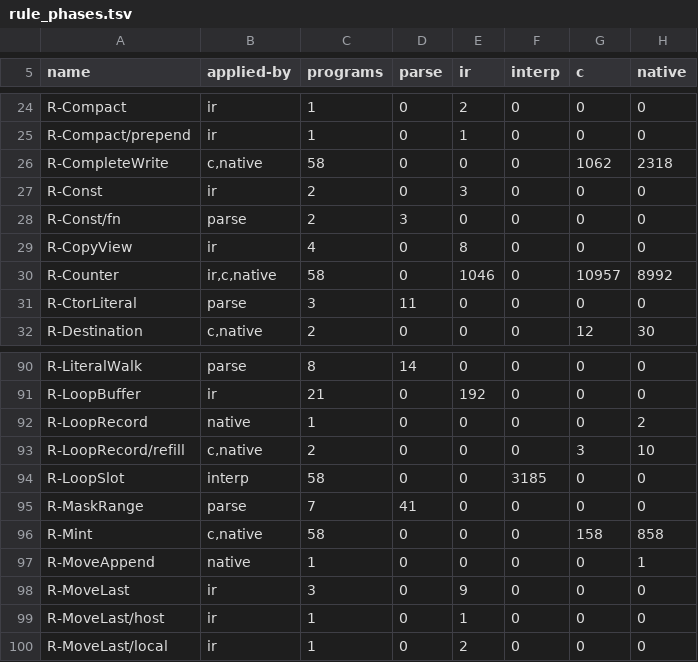
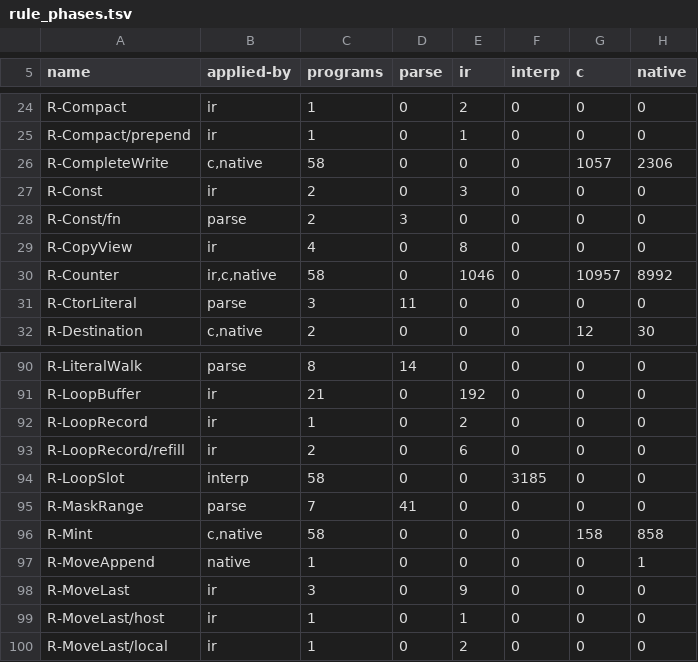
Before and after one commit to loft-lang/loft, a TSV file: bench/portal/rule_phases.tsv, drawn as a sheet; only a part is shown, gaps mark what is left out.

```diff
--- a/bench/portal/rule_phases.tsv
+++ b/bench/portal/rule_phases.tsv
@@ -25,3 +25,3 @@ R-Compact	ir	1	0	2	0	0	0
 R-Compact/prepend	ir	1	0	1	0	0	0
-R-CompleteWrite	c,native	58	0	0	0	1062	2318
+R-CompleteWrite	c,native	58	0	0	0	1057	2306
 R-Const	ir	2	0	3	0	0	0
@@ -91,4 +91,4 @@ R-LiteralWalk	parse	8	14	0	0	0	0
 R-LoopBuffer	ir	21	0	192	0	0	0
-R-LoopRecord	native	1	0	0	0	0	2
-R-LoopRecord/refill	c,native	2	0	0	0	3	10
+R-LoopRecord	ir	1	0	2	0	0	0
+R-LoopRecord/refill	ir	2	0	6	0	0	0
 R-LoopSlot	interp	58	0	0	3185	0	0
```
Also changed, not shown: bench/portal/rewrite_census.tsv, 23 other files.
